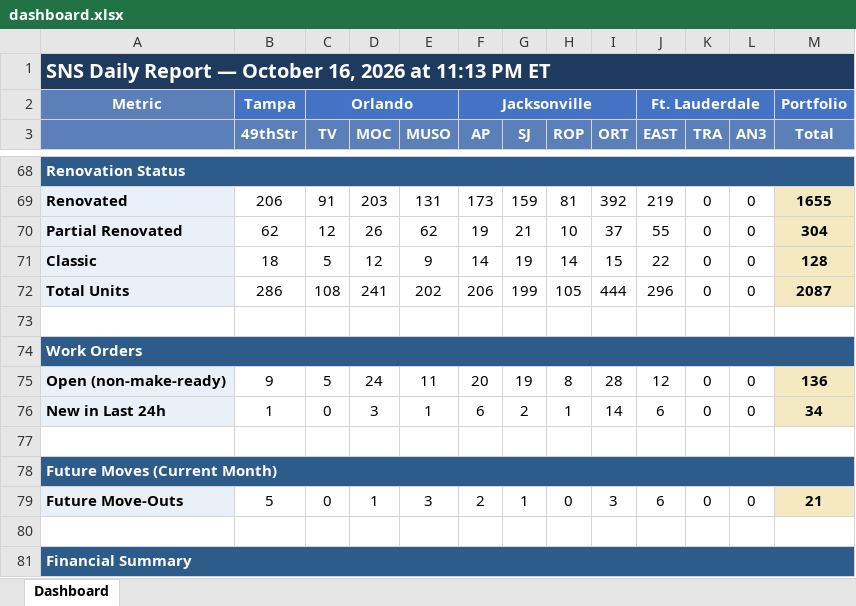
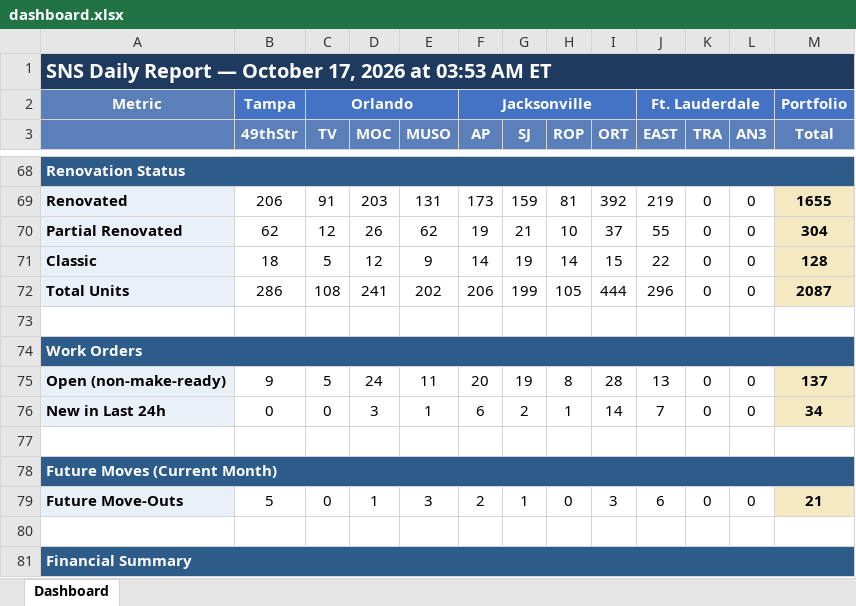
Before and after one commit to ymi-flowing/sns-daily-report, an Excel workbook: dashboard.xlsx, sheet Dashboard, drawn as a sheet; only a part is shown, gaps mark what is left out; values as stored, in another font and other column widths than the file's, no borders; the diff names each change by its address in the sheet, - before the commit and + after, or states it on an @@ line.

```diff
--- a/dashboard.xlsx (sheet Dashboard)
+++ b/dashboard.xlsx (sheet Dashboard)
-A1: …— October 16, 2026 at 11:13 PM ET
+A1: …— October 17, 2026 at 03:53 AM ET
-J75 (EAST): 12
+J75 (EAST): 13
-M75 (Total): 136
+M75 (Total): 137
-B76 (49thStr): 1
+B76 (49thStr): 0
-J76 (EAST): 6
+J76 (EAST): 7
```
Also changed, not shown: 2 other files.
